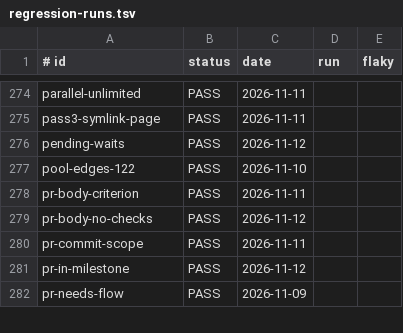
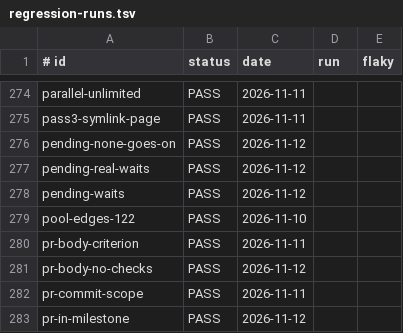
Before and after one commit to jcl2018/agent-workflow-template, a TSV file: .loop/regression-runs.tsv, drawn as a sheet; only a part is shown, gaps mark what is left out; the shorter side is filled out with more unchanged rows; the diff names each change by its address in the sheet, - before the commit and + after, or states it on an @@ line.

```diff
--- a/.loop/regression-runs.tsv
+++ b/.loop/regression-runs.tsv
+row 276: pending-none-goes-on | PASS | 2026-11-12
+row 277: pending-real-waits | PASS | 2026-11-12
```
Also changed, not shown: .loop/regression.tsv, 1 other file.
